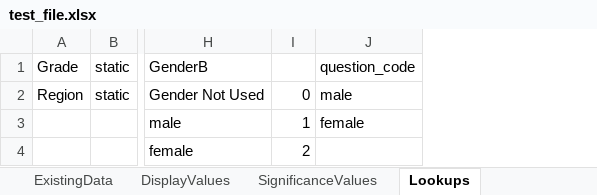
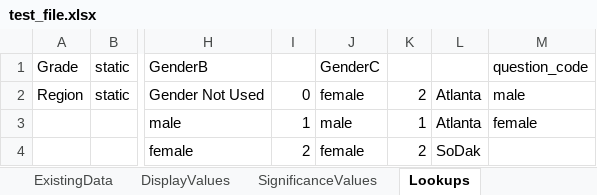
Before and after one commit to mr-mcox/Survey-Reporting-System, an Excel workbook: CalculationCoordinator/test_file.xlsx, sheet Lookups, drawn as a sheet; only a part is shown, gaps mark what is left out; values as stored, in another font and other column widths than the file's, no borders; the diff names each change by its address in the sheet, - before the commit and + after, or states it on an @@ line.

```diff
--- a/CalculationCoordinator/test_file.xlsx (sheet Lookups)
+++ b/CalculationCoordinator/test_file.xlsx (sheet Lookups)
+column J, rows 1-4: GenderC | female | male | female
+column K, rows 2-4: 2 | 1 | 2
+column L, rows 2-4: Atlanta | Atlanta | SoDak
```
Also changed, not shown: SRS.dashboard.template.xlsx, 4 other files.
